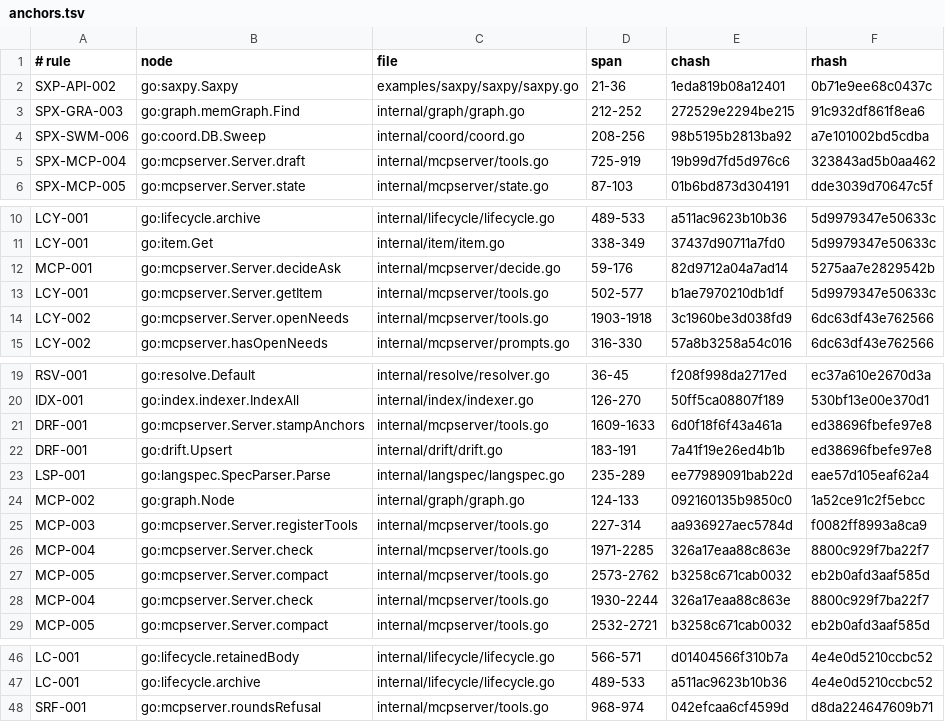
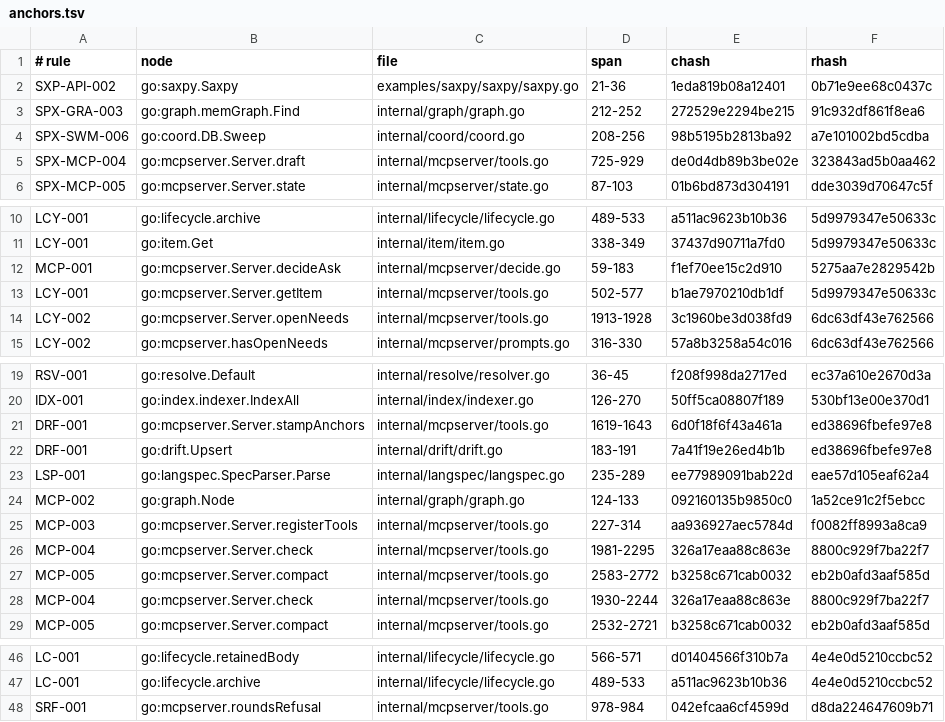
Before and after one commit to jxsl13/spectackle, a TSV file: .spectackle/anchors.tsv, drawn as a sheet; only a part is shown, gaps mark what is left out.

Commit message:
spectackle(archive): B-01KYPC11VKF0Q done->archived
validated pass by validator-del diff b4aa06e9a7a9 :: PASS on all seven checks, with the two load-bearing ones reproduced empirically rather than read from the diff. The verify gate is still live: driven against real workspaces, verify [exit 1] produced ! GATE E at the gitflow done edge and at work op=submit, verify [exit 0] and a satisfied test -f passed both - so runGates Cfg.Verify execution is unchanged at all six former call sites and only the dead goal parameter went. Rule-ID renumbering on merge still works: a genuine collision driven through replay.Run remapped REMAPCOL-001 to -002 with both rules correct on disk, confirming the deleted loop only touched an items own never-populated rule list. The evidence behind the decision was re-derived independently (zero goal:/rules: frontmatter keys in the whole history; the 420/254 counts exceed the bugs 417/250 only by records this branch itself created). Backward compatibility was proven with fresh scratch tests: a hand-written work.md carrying both dead keys parses, drops them, and round-trips every surviving field, and a legacy journal line with a rules array still deserializes. A fully-populated item renders byte-identical against the parent binary. No struct field, branch or test lost coverage anywhere in the diff; one test was added and assertions elsewhere got stricter, none deleted. — compact

Spectackle-Ev: archive
Spectackle-Item: B-01KYPC11VKF0QBF0HCPY3QCRJE
Spectackle-From: done
Spectackle-To: archived
Spectackle-Agent: ag-9ae8
Spectackle-Eid: 4a0083bcca2853ee
Spectackle-Eid: f18eb209332baea7

```diff
--- a/.spectackle/anchors.tsv
+++ b/.spectackle/anchors.tsv
@@ -4,3 +4,3 @@ SPX-GRA-003	go:graph.memGraph.Find	internal/graph/graph.go	212-252	272529e2294be
 SPX-SWM-006	go:coord.DB.Sweep	internal/coord/coord.go	208-256	98b5195b2813ba92	a7e101002bd5cdba
-SPX-MCP-004	go:mcpserver.Server.draft	internal/mcpserver/tools.go	725-919	19b99d7fd5d976c6	323843ad5b0aa462
+SPX-MCP-004	go:mcpserver.Server.draft	internal/mcpserver/tools.go	725-929	de0d4db89b3be02e	323843ad5b0aa462
 SPX-MCP-005	go:mcpserver.Server.state	internal/mcpserver/state.go	87-103	01b6bd873d304191	dde3039d70647c5f
@@ -11,5 +11,5 @@ LCY-001	go:lifecycle.archive	internal/lifecycle/lifecycle.go	489-533	a511ac9623b
 LCY-001	go:item.Get	internal/item/item.go	338-349	37437d90711a7fd0	5d9979347e50633c
-MCP-001	go:mcpserver.Server.decideAsk	internal/mcpserver/decide.go	59-176	82d9712a04a7ad14	5275aa7e2829542b
+MCP-001	go:mcpserver.Server.decideAsk	internal/mcpserver/decide.go	59-183	f1ef70ee15c2d910	5275aa7e2829542b
 LCY-001	go:mcpserver.Server.getItem	internal/mcpserver/tools.go	502-577	b1ae7970210db1df	5d9979347e50633c
-LCY-002	go:mcpserver.Server.openNeeds	internal/mcpserver/tools.go	1903-1918	3c1960be3d038fd9	6dc63df43e762566
+LCY-002	go:mcpserver.Server.openNeeds	internal/mcpserver/tools.go	1913-1928	3c1960be3d038fd9	6dc63df43e762566
 LCY-002	go:mcpserver.hasOpenNeeds	internal/mcpserver/prompts.go	316-330	57a8b3258a54c016	6dc63df43e762566
@@ -20,3 +20,3 @@ RSV-001	go:resolve.Default	internal/resolve/resolver.go	36-45	f208f998da2717ed	e
 IDX-001	go:index.indexer.IndexAll	internal/index/indexer.go	126-270	50ff5ca08807f189	530bf13e00e370d1
-DRF-001	go:mcpserver.Server.stampAnchors	internal/mcpserver/tools.go	1609-1633	6d0f18f6f43a461a	ed38696fbefe97e8
+DRF-001	go:mcpserver.Server.stampAnchors	internal/mcpserver/tools.go	1619-1643	6d0f18f6f43a461a	ed38696fbefe97e8
 DRF-001	go:drift.Upsert	internal/drift/drift.go	183-191	7a41f19e26ed4b1b	ed38696fbefe97e8
@@ -25,4 +25,4 @@ MCP-002	go:graph.Node	internal/graph/graph.go	124-133	092160135b9850c0	1a52ce91c
 MCP-003	go:mcpserver.Server.registerTools	internal/mcpserver/tools.go	227-314	aa936927aec5784d	f0082ff8993a8ca9
-MCP-004	go:mcpserver.Server.check	internal/mcpserver/tools.go	1971-2285	326a17eaa88c863e	8800c929f7ba22f7
-MCP-005	go:mcpserver.Server.compact	internal/mcpserver/tools.go	2573-2762	b3258c671cab0032	eb2b0afd3aaf585d
+MCP-004	go:mcpserver.Server.check	internal/mcpserver/tools.go	1981-2295	326a17eaa88c863e	8800c929f7ba22f7
+MCP-005	go:mcpserver.Server.compact	internal/mcpserver/tools.go	2583-2772	b3258c671cab0032	eb2b0afd3aaf585d
 MCP-004	go:mcpserver.Server.check	internal/mcpserver/tools.go	1930-2244	326a17eaa88c863e	8800c929f7ba22f7
@@ -47,2 +47,2 @@ LC-001	go:lifecycle.retainedBody	internal/lifecycle/lifecycle.go	566-571	d014045
 LC-001	go:lifecycle.archive	internal/lifecycle/lifecycle.go	489-533	a511ac9623b10b36	4e4e0d5210ccbc52
-SRF-001	go:mcpserver.roundsRefusal	internal/mcpserver/tools.go	968-974	042efcaa6cf4599d	d8da224647609b71
+SRF-001	go:mcpserver.roundsRefusal	internal/mcpserver/tools.go	978-984	042efcaa6cf4599d	d8da224647609b71
```
Also changed, not shown: 3 other files.
